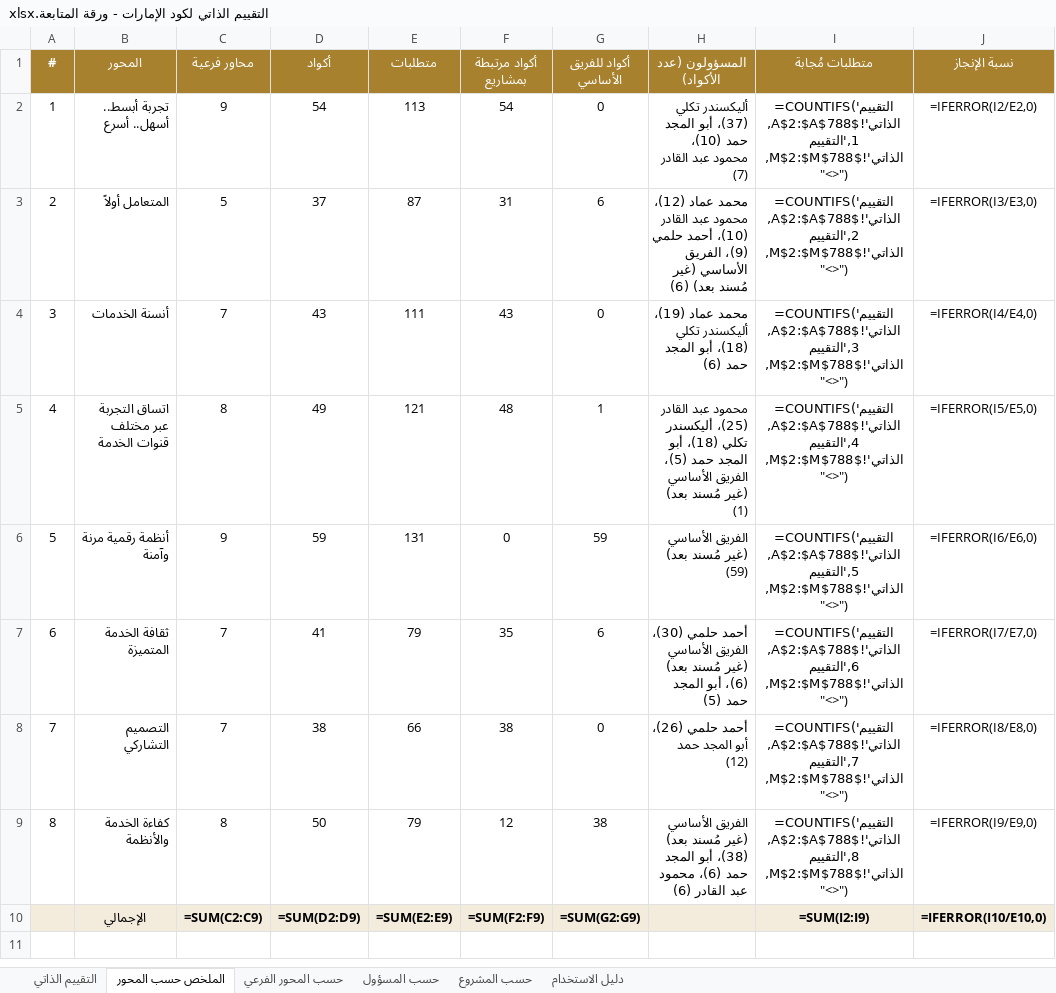
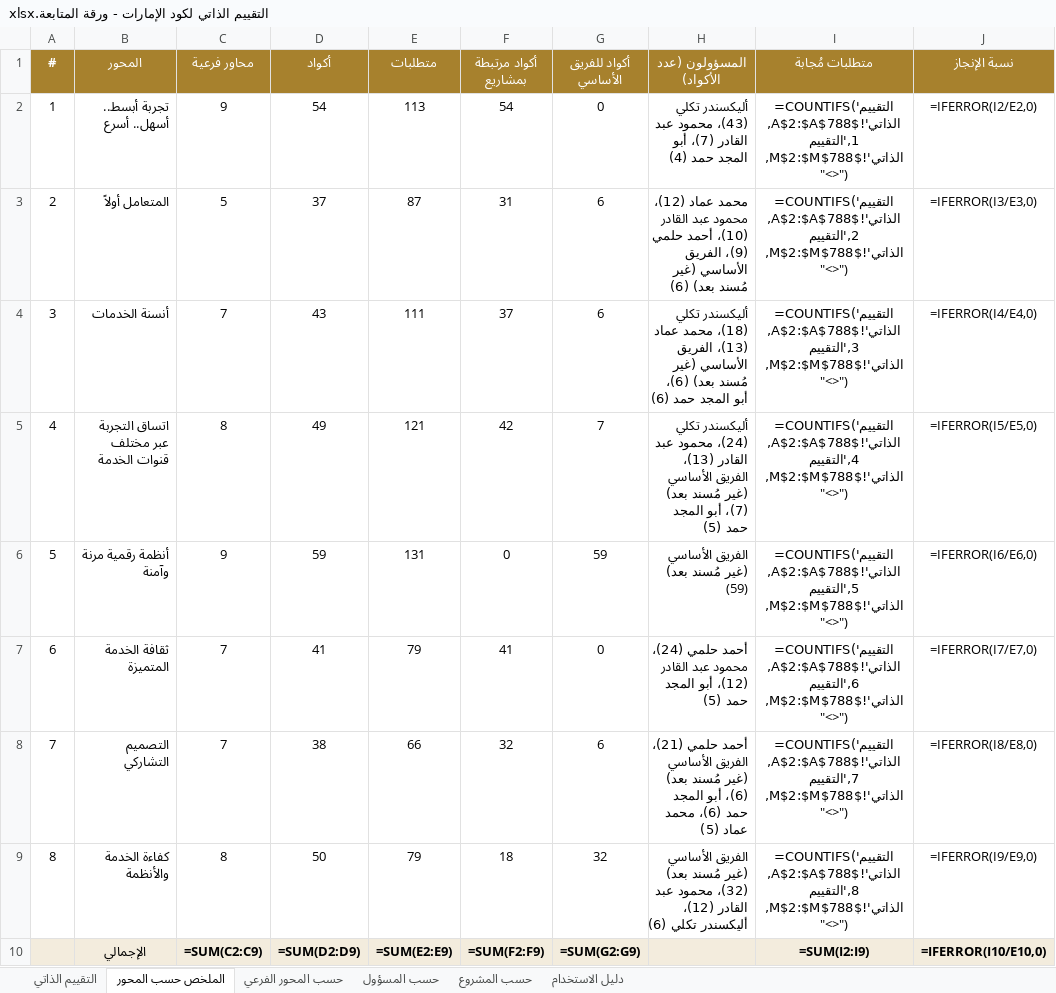
Before and after one commit to hellmation/Floor-images, an Excel workbook: uae-code-tool/release/التقييم الذاتي لكود الإمارات - ورقة المتابعة.xlsx, sheet الملخص حسب المحور, drawn as a sheet; only a part is shown; values as stored, in another font and other column widths than the file's, no borders; formulas without a stored value are shown as written; the diff names each change by its address in the sheet, - before the commit and + after, or states it on an @@ line.

```diff
--- a/uae-code-tool/release/التقييم الذاتي لكود الإمارات - ورقة المتابعة.xlsx (sheet الملخص حسب المحور)
+++ b/uae-code-tool/release/التقييم الذاتي لكود الإمارات - ورقة المتابعة.xlsx (sheet الملخص حسب المحور)
-H2 (المسؤولون (عدد الأكواد)): أليكسندر تكلي (37)، أبو المجد حمد (10)، محمود عبد القادر (7)
+H2 (المسؤولون (عدد الأكواد)): أليكسندر تكلي (43)، محمود عبد القادر (7)، أبو المجد حمد (4)
-F4 (أكواد مرتبطة بمشاريع): 43
+F4 (أكواد مرتبطة بمشاريع): 37
-G4 (أكواد للفريق الأساسي): 0
+G4 (أكواد للفريق الأساسي): 6
-H4 (المسؤولون (عدد الأكواد)): محمد عماد (19)، أليكسندر تكلي (18)، أبو المجد…
+H4 (المسؤولون (عدد الأكواد)): أليكسندر تكلي (18)، محمد عماد (13)، الفريق الأساسي (غير مُسند بعد) (6)، أبو المجد…
-F5 (أكواد مرتبطة بمشاريع): 48
+F5 (أكواد مرتبطة بمشاريع): 42
-G5 (أكواد للفريق الأساسي): 1
+G5 (أكواد للفريق الأساسي): 7
-H5 (المسؤولون (عدد الأكواد)): محمود عبد القادر (25)، أليكسندر تكلي (18)، أبو المجد حمد (5)، الفريق الأساسي (غير مُسند بعد) (1)
+H5 (المسؤولون (عدد الأكواد)): أليكسندر تكلي (24)، محمود عبد القادر (13)، الفريق الأساسي (غير مُسند بعد) (7)، أبو المجد حمد (5)
-F7 (أكواد مرتبطة بمشاريع): 35
+F7 (أكواد مرتبطة بمشاريع): 41
-G7 (أكواد للفريق الأساسي): 6
+G7 (أكواد للفريق الأساسي): 0
-H7 (المسؤولون (عدد الأكواد)): أحمد حلمي (30)، الفريق الأساسي (غير مُسند بعد) (6)، أبو المجد…
+H7 (المسؤولون (عدد الأكواد)): أحمد حلمي (24)، محمود عبد القادر (12)، أبو المجد…
-F8 (أكواد مرتبطة بمشاريع): 38
+F8 (أكواد مرتبطة بمشاريع): 32
-G8 (أكواد للفريق الأساسي): 0
+G8 (أكواد للفريق الأساسي): 6
-H8 (المسؤولون (عدد الأكواد)): أحمد حلمي (26)، أبو المجد حمد (12)
+H8 (المسؤولون (عدد الأكواد)): أحمد حلمي (21)، الفريق الأساسي (غير مُسند بعد) (6)، أبو المجد حمد (6)، محمد عماد (5)
-F9 (أكواد مرتبطة بمشاريع): 12
+F9 (أكواد مرتبطة بمشاريع): 18
-G9 (أكواد للفريق الأساسي): 38
+G9 (أكواد للفريق الأساسي): 32
-H9 (المسؤولون (عدد الأكواد)): …مُسند بعد) (38)، أبو المجد حمد (6)، محمود عبد القادر (6)
+H9 (المسؤولون (عدد الأكواد)): …مُسند بعد) (32)، محمود عبد القادر (12)، أليكسندر تكلي (6)
```
Also changed, not shown: sheet التقييم الذاتي, sheet حسب المشروع, sheet حسب المحور الفرعي, sheet حسب المسؤول, 7 other files.
